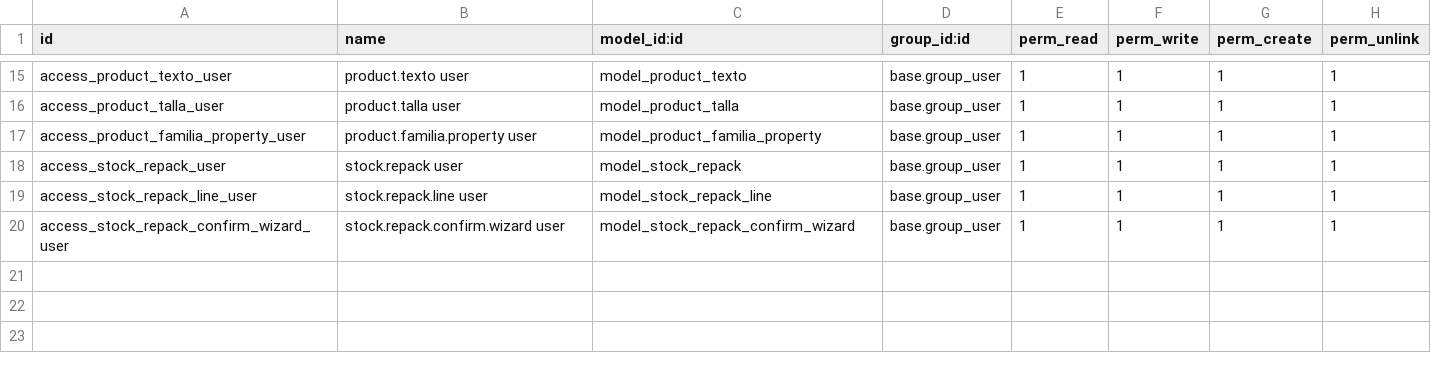
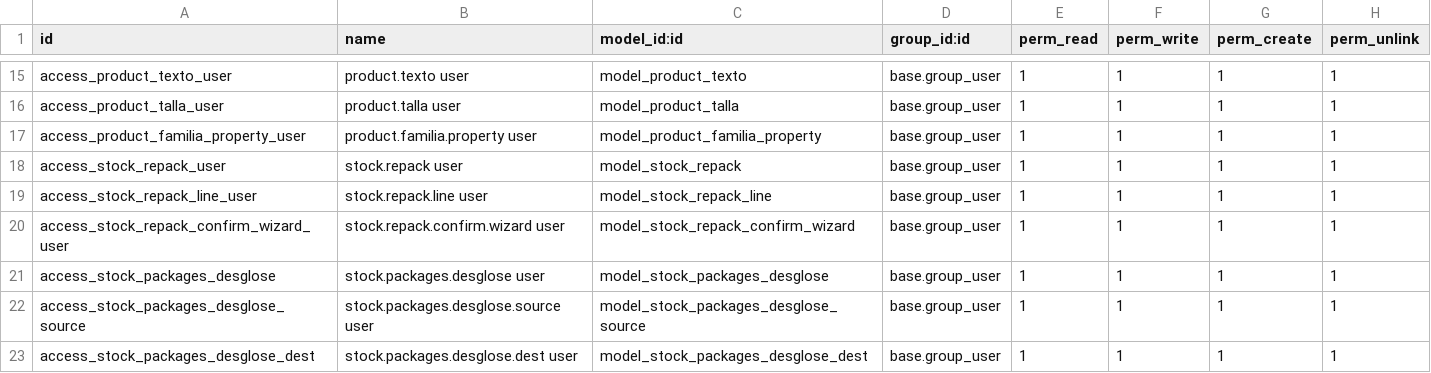
Before and after one commit to proyectosflt/misha-and-puff, a CSV file: flt_stock_extended/security/ir.model.access.csv, drawn as a sheet; only a part is shown, gaps mark what is left out.

Commit message:
flt_stock_extended: Add access rights for stock packages desglose and its source/destination models

```diff
--- a/flt_stock_extended/security/ir.model.access.csv
+++ b/flt_stock_extended/security/ir.model.access.csv
@@ -20 +20,4 @@ access_stock_repack_line_user,stock.repack.line user,model_stock_repack_line,bas
 access_stock_repack_confirm_wizard_user,stock.repack.confirm.wizard user,model_stock_repack_confirm_wizard,base.group_user,1,1,1,1
+access_stock_packages_desglose,stock.packages.desglose user,model_stock_packages_desglose,base.group_user,1,1,1,1
+access_stock_packages_desglose_source,stock.packages.desglose.source user,model_stock_packages_desglose_source,base.group_user,1,1,1,1
+access_stock_packages_desglose_dest,stock.packages.desglose.dest user,model_stock_packages_desglose_dest,base.group_user,1,1,1,1
```
